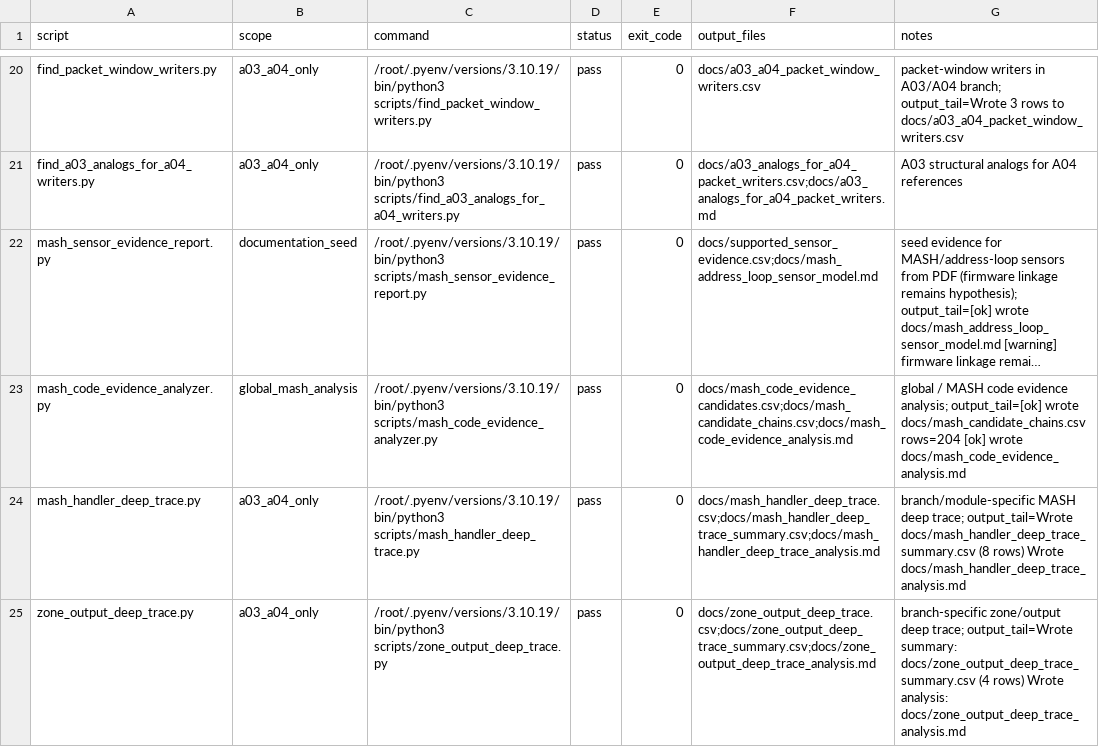
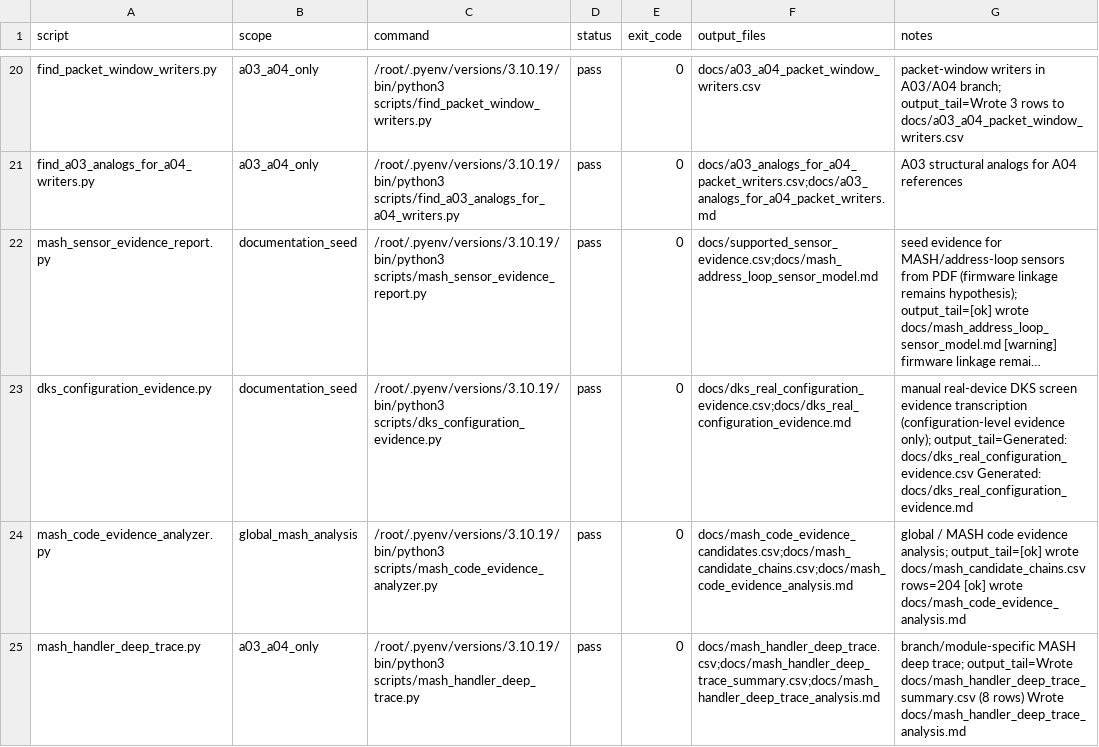
Before and after one commit to lixoisnip/Ppkp, a CSV file: docs/analysis_smoke_test_results.csv, drawn as a sheet; only a part is shown, gaps mark what is left out; the shorter side is filled out with more unchanged rows; long unchanged cells end in …; the diff names each change by its address in the sheet, - before the commit and + after, or states it on an @@ line.

```diff
--- a/docs/analysis_smoke_test_results.csv
+++ b/docs/analysis_smoke_test_results.csv
+row 23: dks_configuration_evidence.py | documentation_seed | /root/.pyenv/versions/3.10.19/bin/python3 scripts/dks_configuration_evidence.py | pass | 0 | docs/dks_real_configuration_evidence.csv;docs/dks_real_configuration_evidence.md | manual real-device DKS screen evidence transcription (configuration-level evidence only); output_tail=Generated: docs/dks_real_configuration_evidence.csv Generated: docs/dks_real_configuration_evidence.md
```
Also changed, not shown: docs/cross_firmware_pattern_summary.csv, docs/firmware_architecture_matrix.csv, 22 other files.
